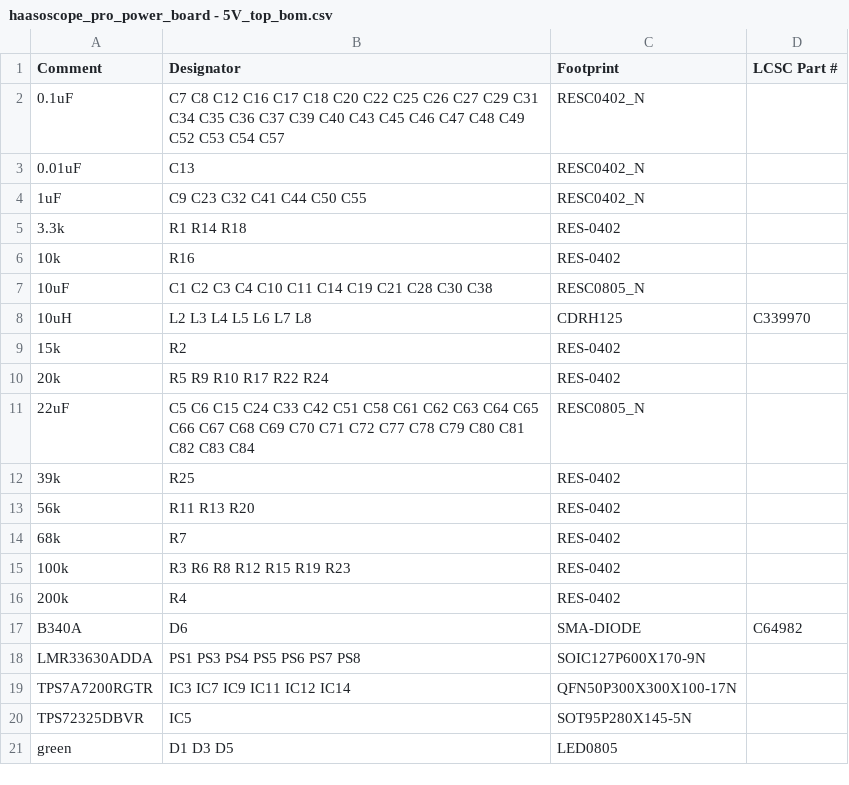
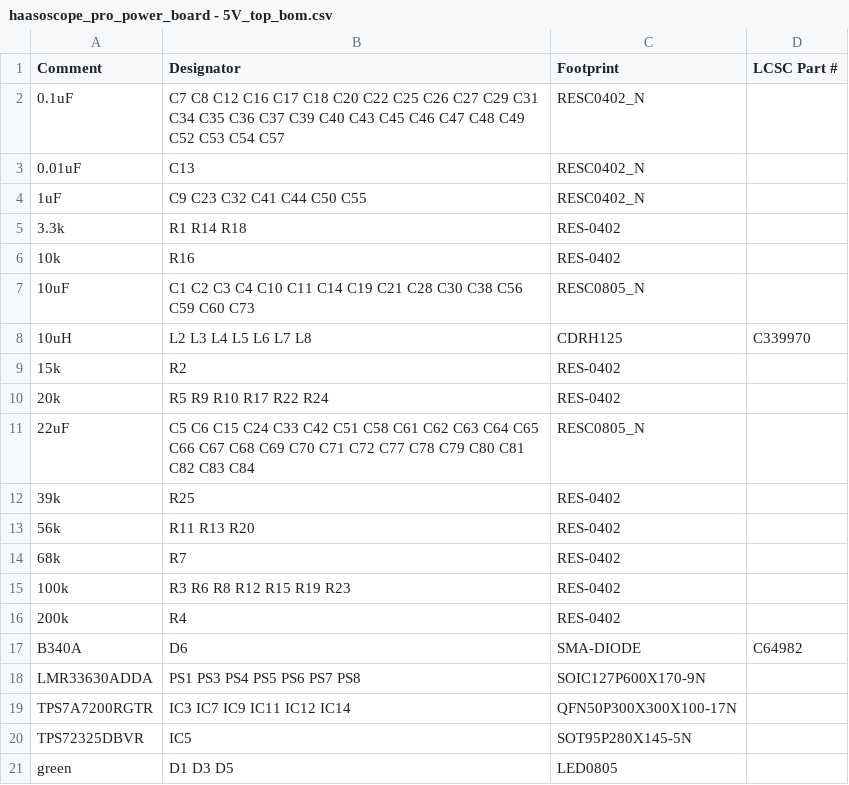
Before and after one commit to priimak/HaasoscopePro, a CSV file: power board/haasoscope_pro_power_board - 5V_top_bom.csv, drawn as a sheet.

```diff
--- a/power board/haasoscope_pro_power_board - 5V_top_bom.csv
+++ b/power board/haasoscope_pro_power_board - 5V_top_bom.csv
@@ -6,3 +6,3 @@ Comment,Designator,Footprint,LCSC Part #
 10k,R16,RES-0402,
-10uF,C1 C2 C3 C4 C10 C11 C14 C19 C21 C28 C30 C38,RESC0805_N,
+10uF,C1 C2 C3 C4 C10 C11 C14 C19 C21 C28 C30 C38 C56 C59 C60 C73,RESC0805_N,
 10uH,L2 L3 L4 L5 L6 L7 L8,CDRH125,C339970
```
Also changed, not shown: power board/haasoscope_pro_power_board - 5V_top_cpl.csv, 3 other files.
